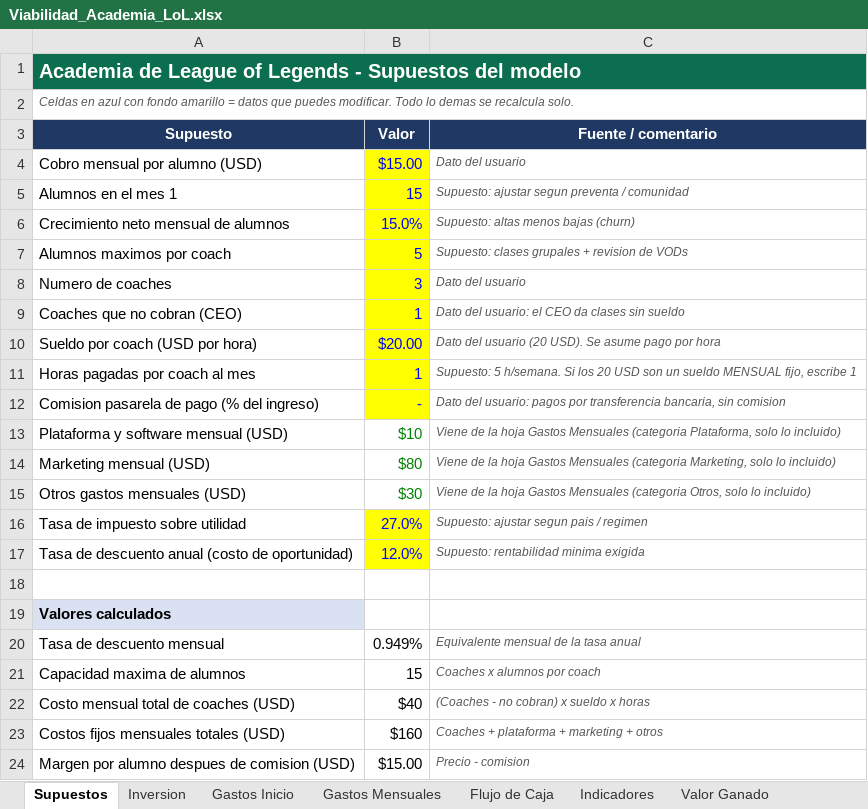
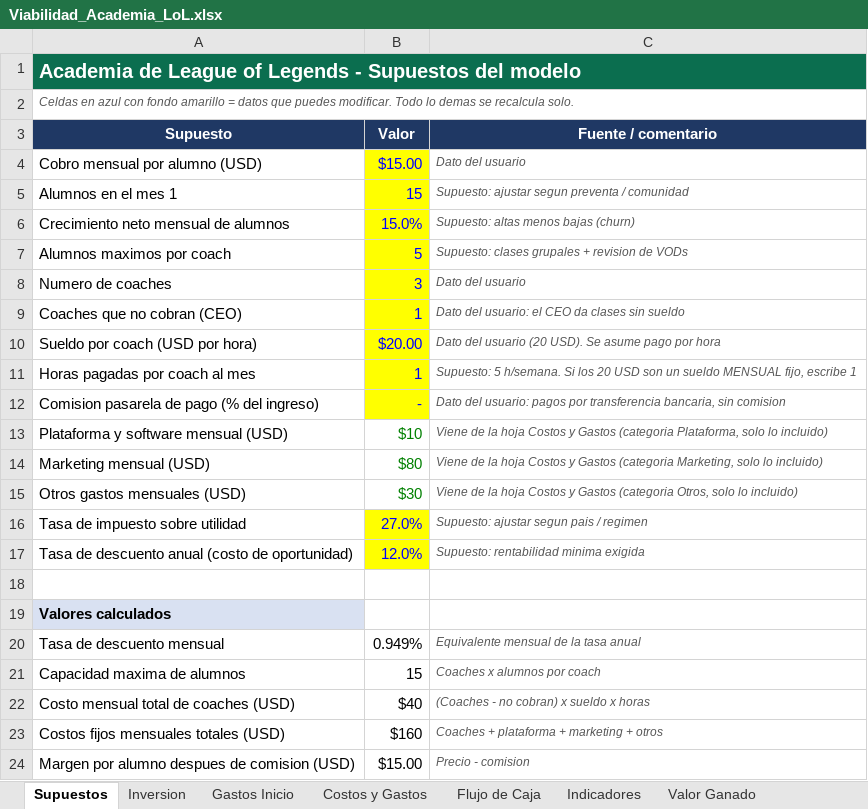
Before and after one commit to YhwachW/Excel, an Excel workbook: Viabilidad_Academia_LoL.xlsx, sheet Supuestos, drawn as a sheet; values as stored, in another font and other column widths than the file's, no borders; the diff names each change by its address in the sheet, - before the commit and + after, or states it on an @@ line.

```diff
--- a/Viabilidad_Academia_LoL.xlsx (sheet Supuestos)
+++ b/Viabilidad_Academia_LoL.xlsx (sheet Supuestos)
-sheet tab: Gastos Mensuales
+sheet tab: Costos y Gastos
-C13 (Fuente / comentario): …la hoja Gastos Mensuales (categoria Plataforma,…
+C13 (Fuente / comentario): …la hoja Costos y Gastos (categoria Plataforma,…
-C14 (Fuente / comentario): …la hoja Gastos Mensuales (categoria Marketing,…
+C14 (Fuente / comentario): …la hoja Costos y Gastos (categoria Marketing,…
-C15 (Fuente / comentario): …la hoja Gastos Mensuales (categoria Otros,…
+C15 (Fuente / comentario): …la hoja Costos y Gastos (categoria Otros,…
```
Also changed, not shown: sheet Costos y Gastos, sheet Gastos Inicio, formulas that keep their value, charts or pictures.
